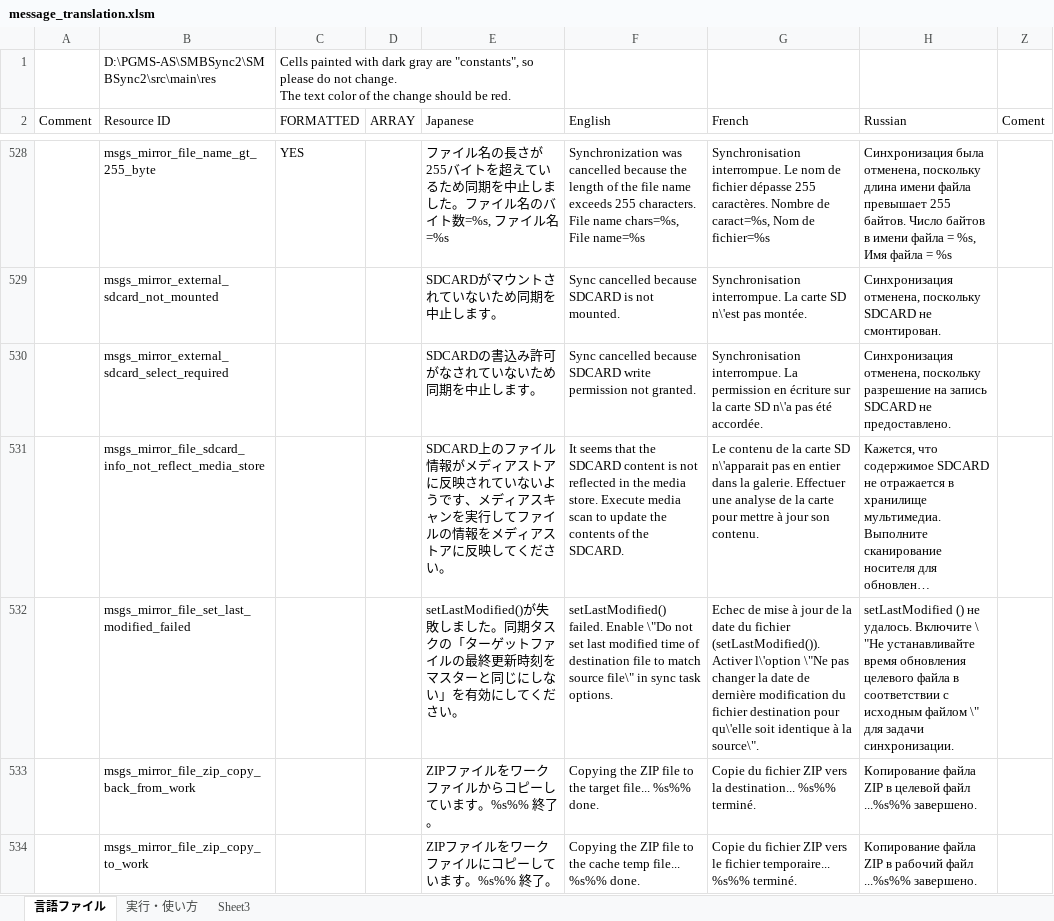
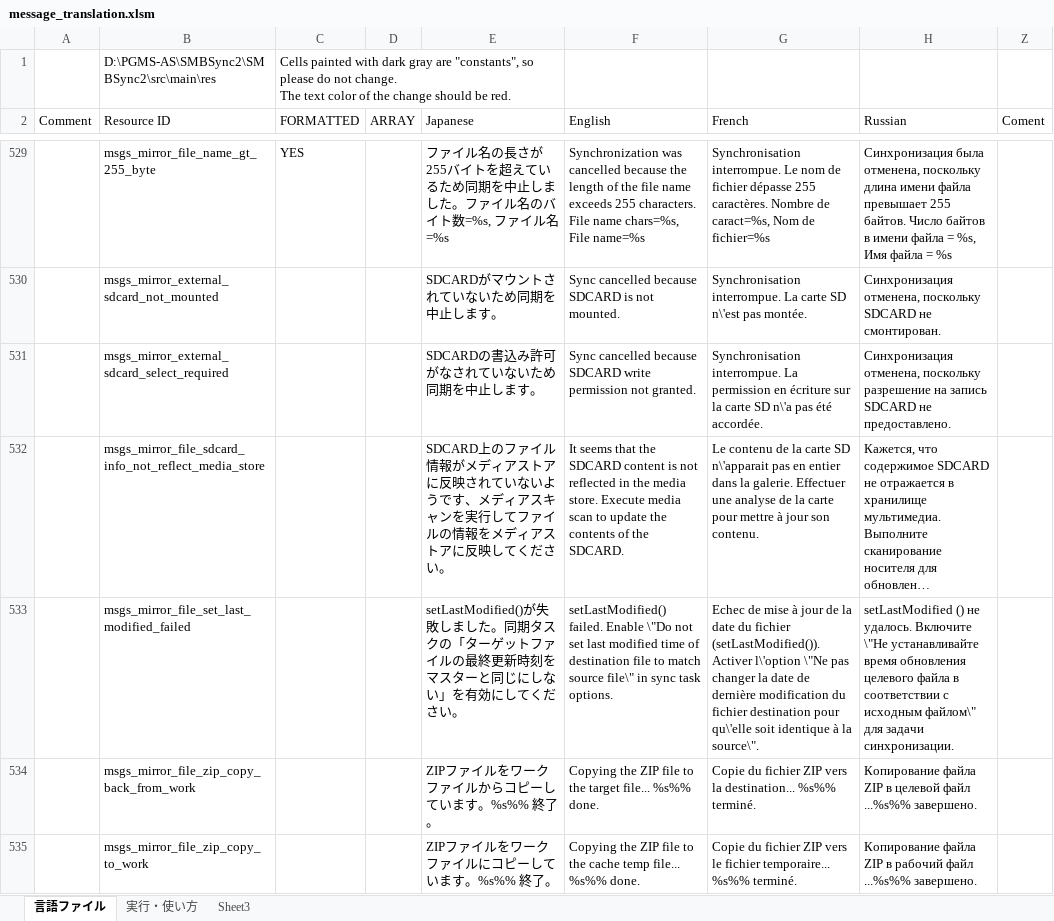
Before and after one commit to Sentaroh/SMBSync2, an Excel workbook: message_translation.xlsm, sheet 言語ファイル, drawn as a sheet; only a part is shown, gaps mark what is left out; long unchanged cells end in …; values as stored, in another font and other column widths than the file's, no cell formats; charts and pictures not drawn; addresses are those after the commit; the diff covers the shown part only; the diff names each change by its address in the sheet, - before the commit and + after, or states it on an @@ line.

```diff
--- a/message_translation.xlsm (sheet 言語ファイル)
+++ b/message_translation.xlsm (sheet 言語ファイル)
-H533 (Russian): …удалось. Включите \ "Не устанавливайте время обновления целевого файла в соответствии с исходным файлом \" для задачи…
+H533 (Russian): …удалось. Включите \"Не устанавливайте время обновления целевого файла в соответствии с исходным файлом\" для задачи…
```
Also changed, not shown: 5 added rows, 4 removed rows and 44 edited cells elsewhere in this sheet, cell formats, charts or pictures, 2 other files.
